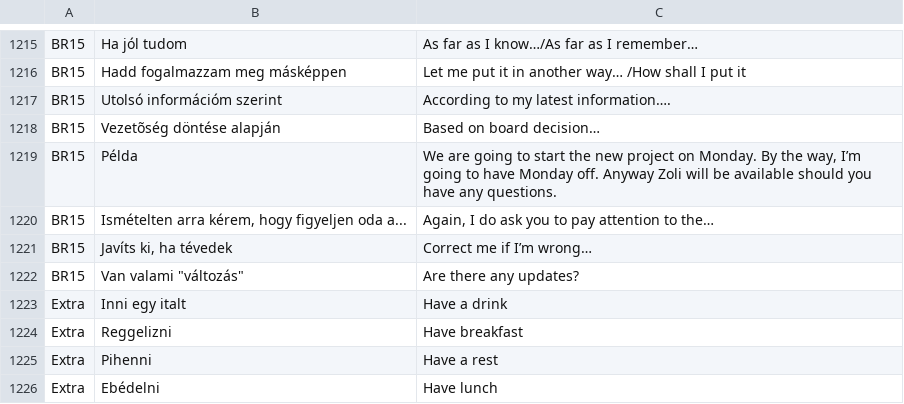
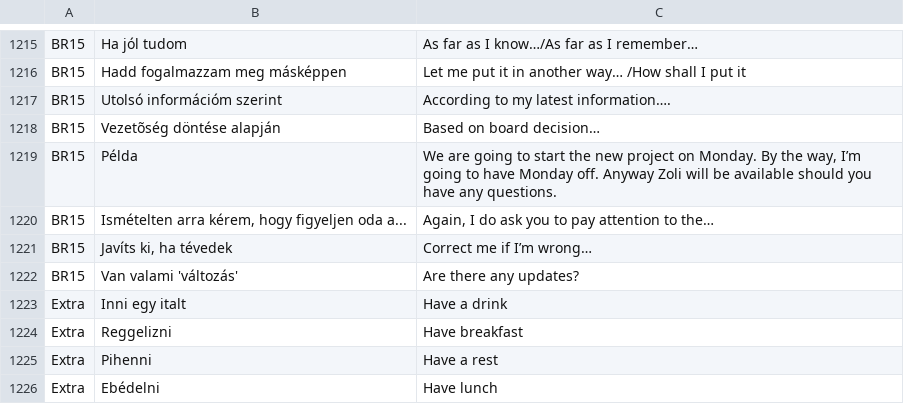
Before and after one commit to laszlomoriczhu/laszlomoriczhu.github.io, a CSV file: English/English.csv, drawn as a sheet; only a part is shown, gaps mark what is left out.

Commit message:
Update English.csv

```diff
--- a/English/English.csv
+++ b/English/English.csv
@@ -1221,3 +1221,3 @@ BR15|Ismételten arra kérem, hogy figyeljen oda a...|Again, I do ask you to pay
 BR15|Javíts ki, ha tévedek|Correct me if I’m wrong…
-BR15|Van valami "változás"|Are there any updates?
+BR15|Van valami 'változás'|Are there any updates?
 Extra|Inni egy italt|Have a drink
```
